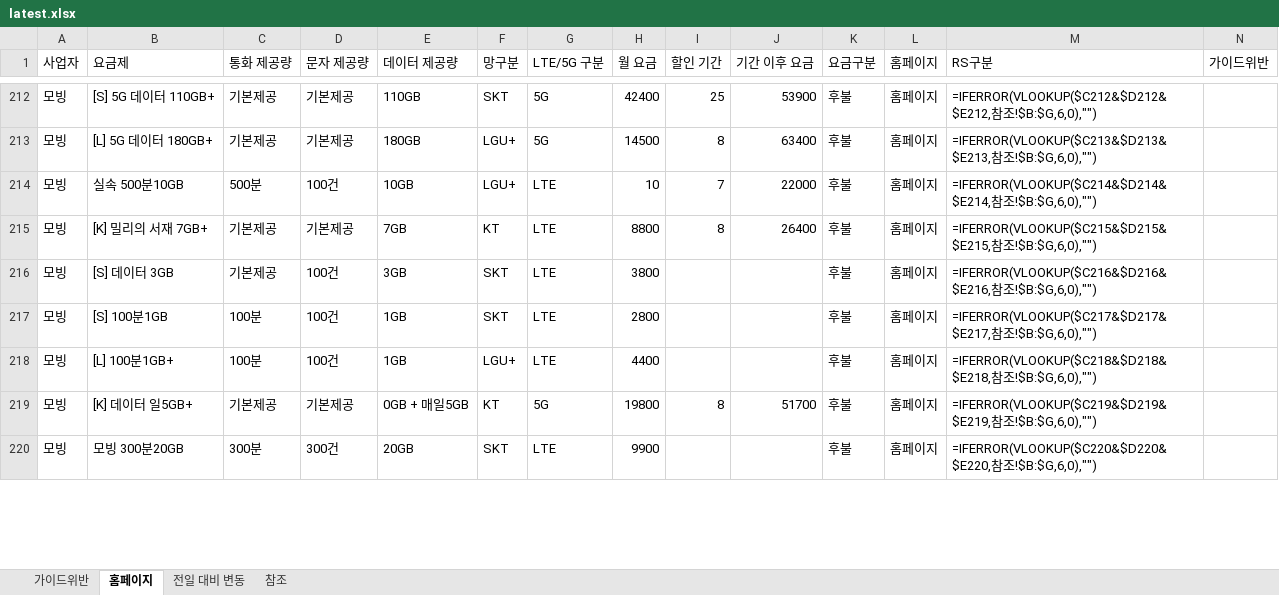
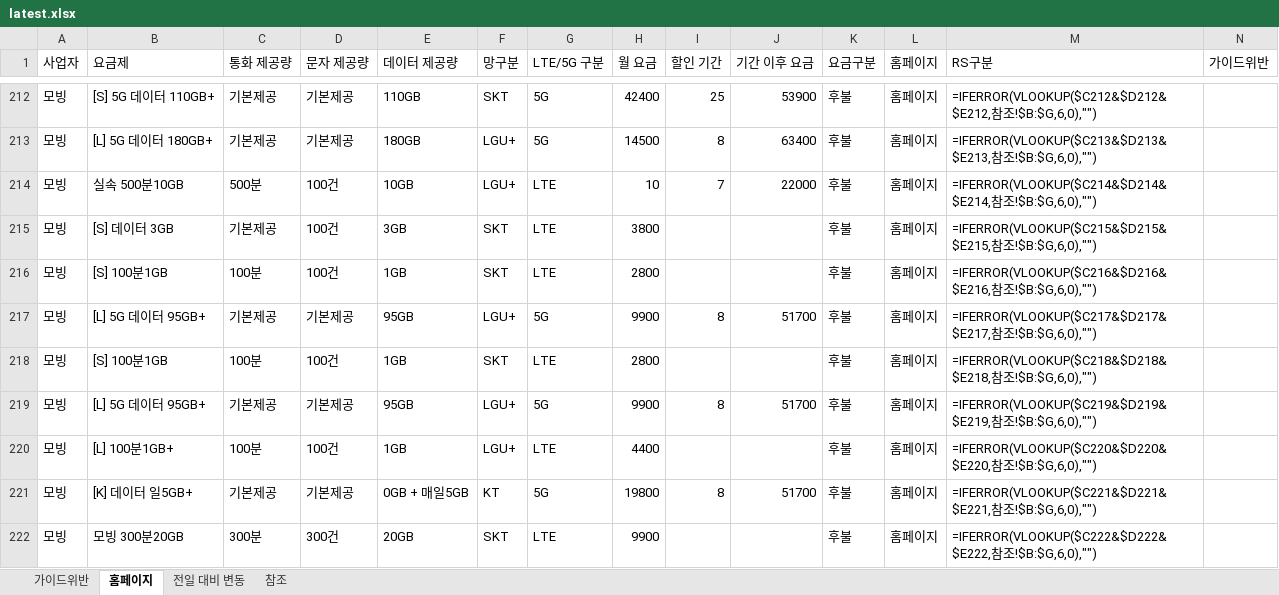
Before and after one commit to kjch444-sketchs/homepage_crawl, an Excel workbook: history/latest.xlsx, sheet 홈페이지, drawn as a sheet; only a part is shown, gaps mark what is left out; values as stored, in another font and other column widths than the file's, no borders; formulas without a stored value are shown as written; removed rows and columns are numbered as before the commit, all else as after; the diff covers the shown part only; the diff names each change by its address in the sheet, - before the commit and + after, or states it on an @@ line.

```diff
--- a/history/latest.xlsx (sheet 홈페이지)
+++ b/history/latest.xlsx (sheet 홈페이지)
-row 215: 모빙 | [K] 밀리의 서재 7GB+ | 기본제공 | 기본제공 | 7GB | KT | LTE | 8800 | 8 | 26400 | 후불 | 홈페이지 | =IFERROR(VLOOKUP($C215&$D215&$E215,참조!$B:$G,6,0),"")
-M215 (RS구분): =IFERROR(VLOOKUP($C216&$D216&$E216,참조…
+M215 (RS구분): =IFERROR(VLOOKUP($C215&$D215&$E215,참조…
-M216 (RS구분): =IFERROR(VLOOKUP($C217&$D217&$E217,참조…
+M216 (RS구분): =IFERROR(VLOOKUP($C216&$D216&$E216,참조…
+row 217: 모빙 | [L] 5G 데이터 95GB+ | 기본제공 | 기본제공 | 95GB | LGU+ | 5G | 9900 | 8 | 51700 | 후불 | 홈페이지 | =IFERROR(VLOOKUP($C217&$D217&$E217,참조!$B:$G,6,0),"")
+row 218: 모빙 | [S] 100분1GB | 100분 | 100건 | 1GB | SKT | LTE | 2800 |  |  | 후불 | 홈페이지 | =IFERROR(VLOOKUP($C218&$D218&$E218,참조!$B:$G,6,0),"")
+row 219: 모빙 | [L] 5G 데이터 95GB+ | 기본제공 | 기본제공 | 95GB | LGU+ | 5G | 9900 | 8 | 51700 | 후불 | 홈페이지 | =IFERROR(VLOOKUP($C219&$D219&$E219,참조!$B:$G,6,0),"")
-M220 (RS구분): =IFERROR(VLOOKUP($C218&$D218&$E218,참조…
+M220 (RS구분): =IFERROR(VLOOKUP($C220&$D220&$E220,참조…
-M221 (RS구분): =IFERROR(VLOOKUP($C219&$D219&$E219,참조…
+M221 (RS구분): =IFERROR(VLOOKUP($C221&$D221&$E221,참조…
-M222 (RS구분): =IFERROR(VLOOKUP($C220&$D220&$E220,참조…
+M222 (RS구분): =IFERROR(VLOOKUP($C222&$D222&$E222,참조…
```
Also changed, not shown: 2 added rows, 4 removed rows and 37 edited cells elsewhere in this sheet, sheet 전일 대비 변동, 1 other file.
